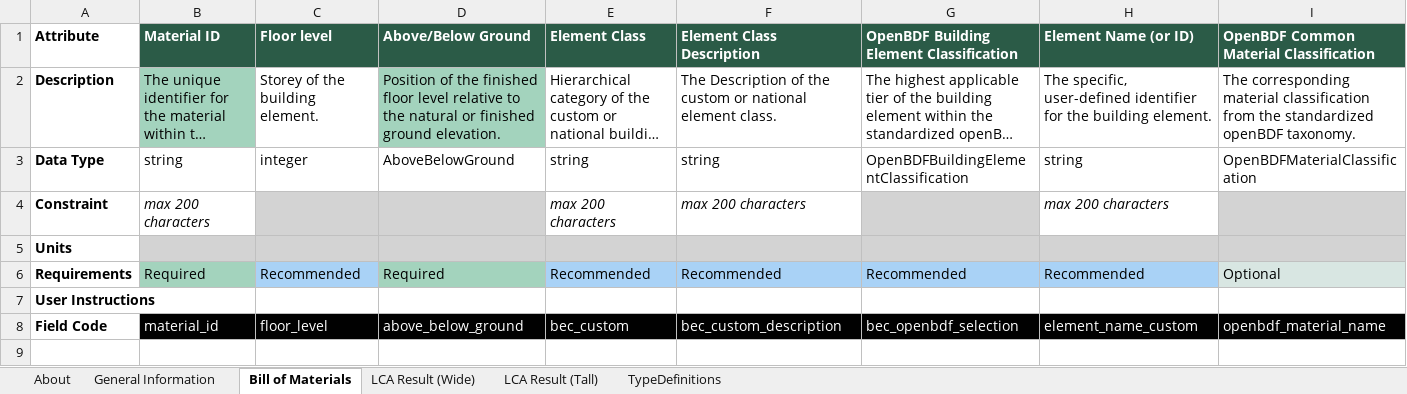
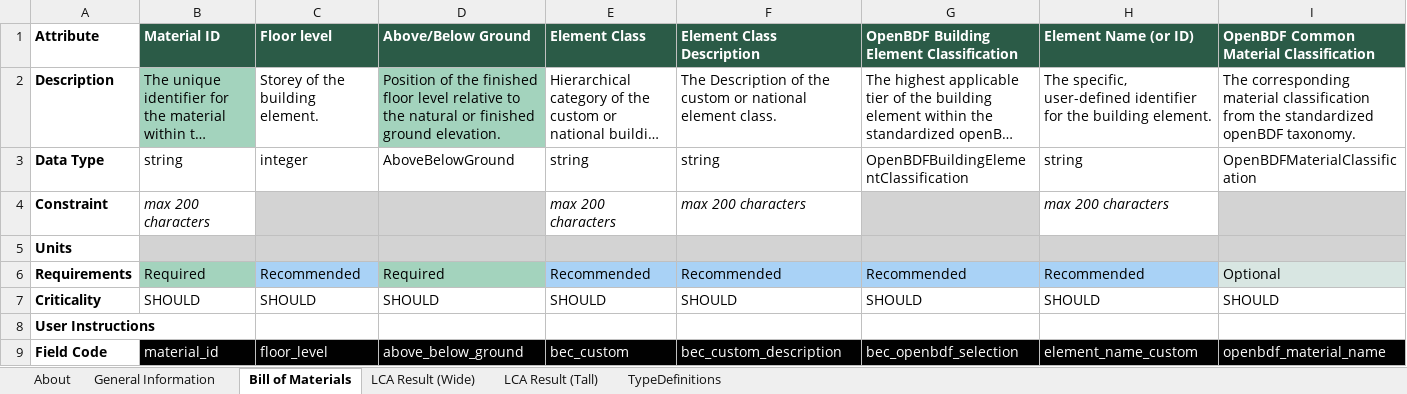
Before and after one commit to EPFL-ENAC/lmc-openbdf, an Excel workbook: openbdf_template_v2.0.0.xlsx, sheet Bill of Materials, drawn as a sheet; only a part is shown; long unchanged cells end in …; values as stored, in another font and other column widths than the file's, no borders; 1 other sheet too large or unreadable and not compared; rows hold the shown columns only; the diff names each change by its address in the sheet, - before the commit and + after, or states it on an @@ line.

Commit message:
feat: add criticality field with "should" defaults for now

```diff
--- a/openbdf_template_v2.0.0.xlsx (sheet Bill of Materials)
+++ b/openbdf_template_v2.0.0.xlsx (sheet Bill of Materials)
+row 7: Criticality | SHOULD | SHOULD | SHOULD | SHOULD | SHOULD | SHOULD | SHOULD | SHOULD
```
Also changed, not shown: sheet LCA Result (Tall), sheet General Information, 9 other files.
